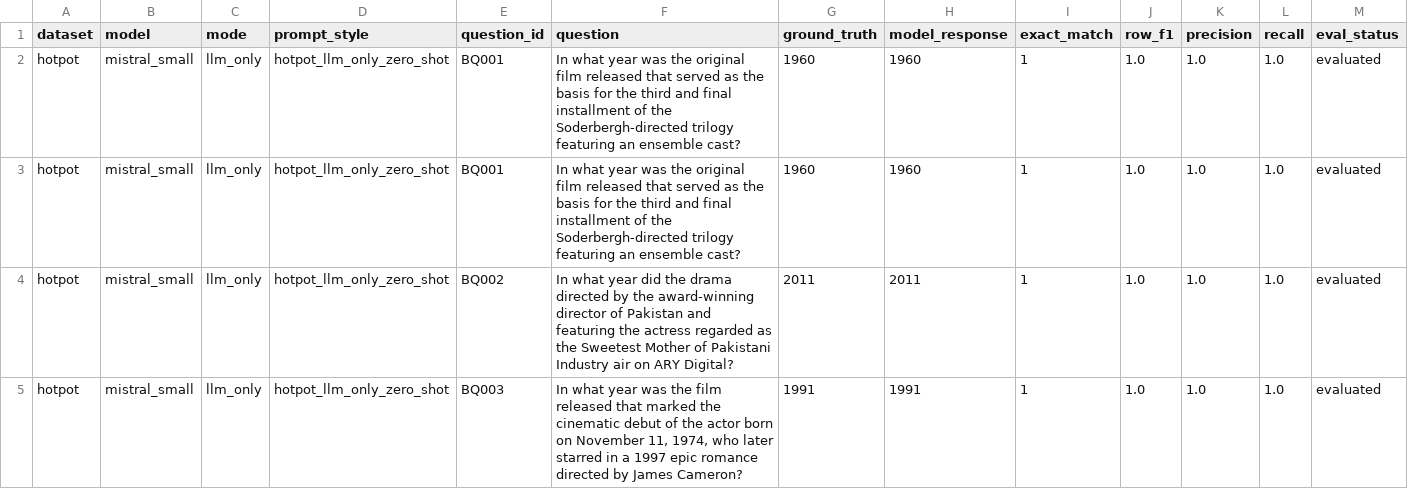
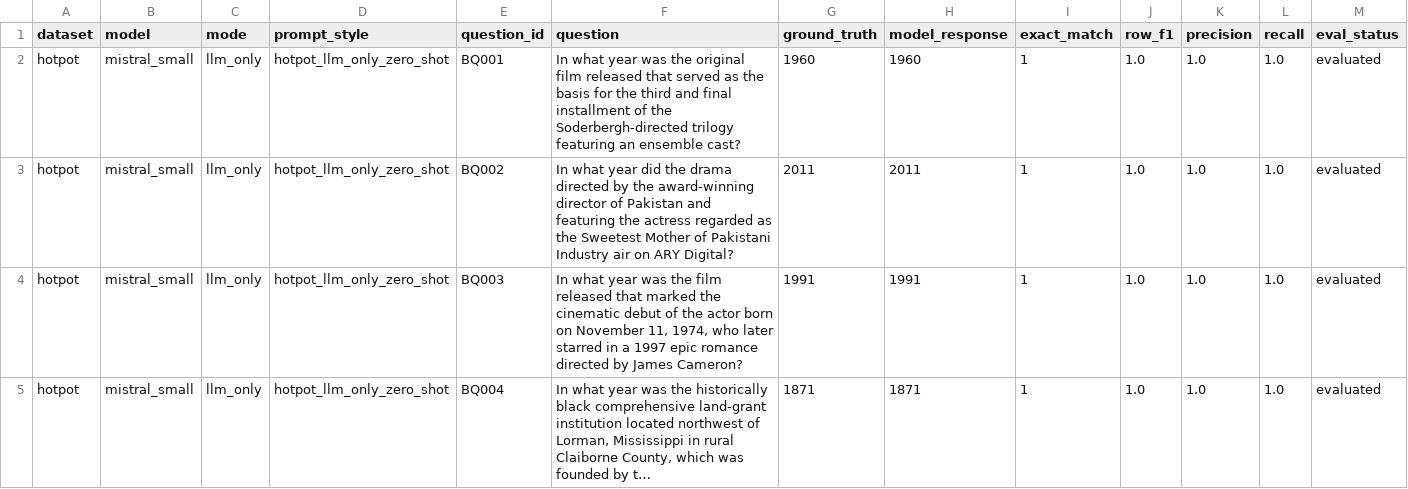
Before and after one commit to Nishitsuthar/LLM_Benchmark_Unified_Framework, a CSV file: results/mistral_small/hotpot_llm_only_zero_shot_metrics.csv, drawn as a sheet; only a part is shown; the shorter side is filled out with more unchanged rows; long unchanged cells end in …; rows hold the shown columns only; the diff names each change by its address in the sheet, - before the commit and + after, or states it on an @@ line.

Commit message:
feat(hotpot): add bridge/comparison type metadata and fix mistral_small results
- evidence/hotpot/questions.json: annotate all 93 questions with type
  (bridge/comparison) and level (hard) fields derived from raw HotpotQA
  distractor validation data
- results/mistral_small/hotpot_llm_only_zero_shot_metrics.csv: remove
  duplicate BQ001 row (94→93 rows), avg F1=0.910, exact_match=77/93

```diff
--- a/results/mistral_small/hotpot_llm_only_zero_shot_metrics.csv
+++ b/results/mistral_small/hotpot_llm_only_zero_shot_metrics.csv
-row 3: hotpot | mistral_small | llm_only | hotpot_llm_only_zero_shot | BQ001 | In what year was the original film released that served as the basis for the third and final installment of the Soderbergh-directed trilogy featuring an ensemble cast? | 1960 | 1960 | 1 | 1.0 | 1.0 | 1.0 | evaluated
```
Also changed, not shown: 1 other file.
